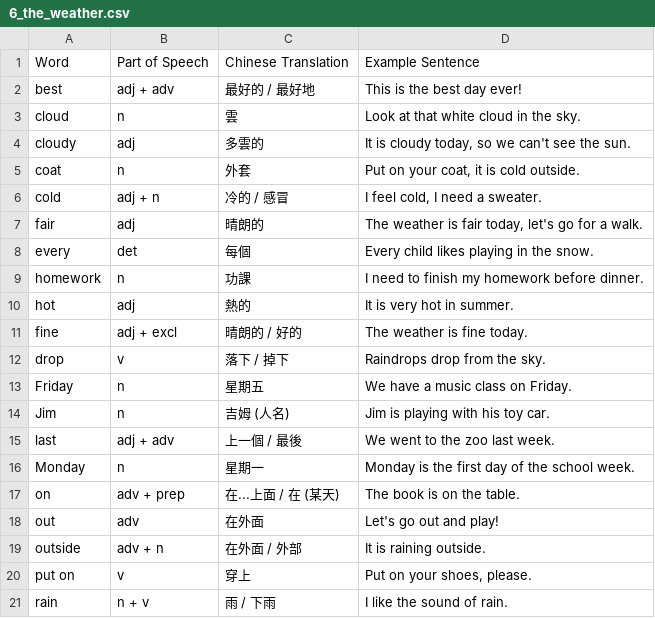
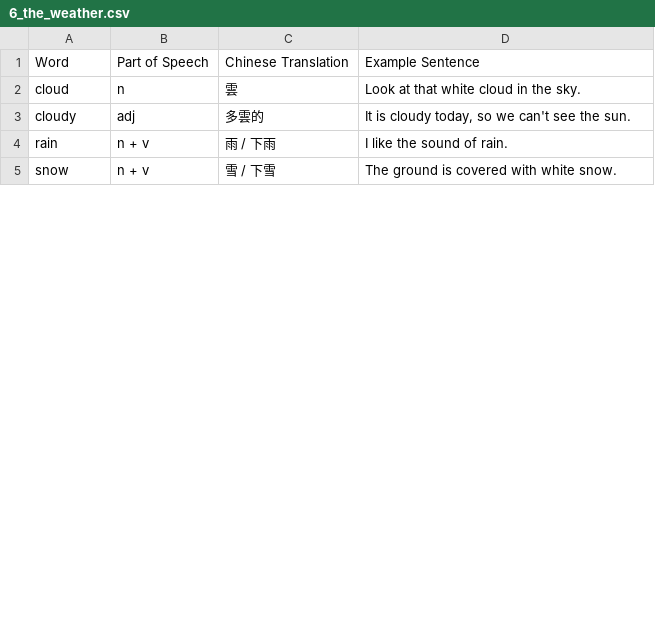
Before and after one commit to jjkkwsr/vocab-game, a CSV file: vocabularies/6_the_weather.csv, drawn as a sheet; only a part is shown; the shorter side is filled out with more unchanged rows; removed rows and columns are numbered as before the commit, all else as after; the diff covers the shown part only; the diff names each change by its address in the sheet, - before the commit and + after, or states it on an @@ line.

```diff
--- a/vocabularies/6_the_weather.csv
+++ b/vocabularies/6_the_weather.csv
-row 2: best | adj + adv | 最好的 / 最好地 | This is the best day ever!
-row 5: coat | n | 外套 | Put on your coat, it is cold outside.
-row 6: cold | adj + n | 冷的 / 感冒 | I feel cold, I need a sweater.
-row 7: fair | adj | 晴朗的 | The weather is fair today, let's go for a walk.
-row 8: every | det | 每個 | Every child likes playing in the snow.
-row 9: homework | n | 功課 | I need to finish my homework before dinner.
-row 10: hot | adj | 熱的 | It is very hot in summer.
-row 11: fine | adj + excl | 晴朗的 / 好的 | The weather is fine today.
-row 12: drop | v | 落下 / 掉下 | Raindrops drop from the sky.
-row 13: Friday | n | 星期五 | We have a music class on Friday.
-row 14: Jim | n | 吉姆 (人名) | Jim is playing with his toy car.
-row 15: last | adj + adv | 上一個 / 最後 | We went to the zoo last week.
-row 16: Monday | n | 星期一 | Monday is the first day of the school week.
-row 17: on | adv + prep | 在...上面 / 在 (某天) | The book is on the table.
-row 18: out | adv | 在外面 | Let's go out and play!
-row 19: outside | adv + n | 在外面 / 外部 | It is raining outside.
-row 20: put on | v | 穿上 | Put on your shoes, please.
```
Also changed, not shown: 1 added row and 19 removed rows elsewhere in this file, vocabularies/2_the_party.csv, vocabularies/3_at_the_doctors.csv, 5 other files.
